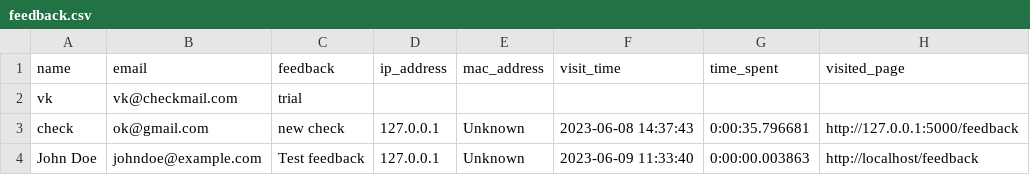
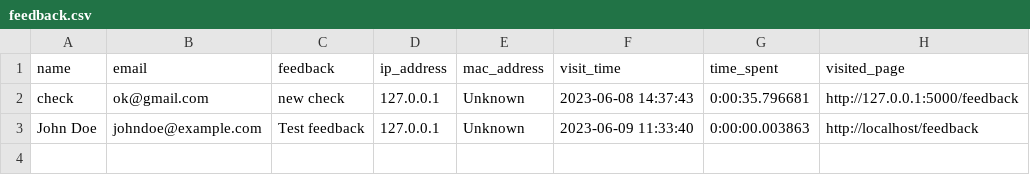
Before and after one commit to vaibhavkumar779/portfolio, a CSV file: data/feedback.csv, drawn as a sheet.

```diff
--- a/data/feedback.csv
+++ b/data/feedback.csv
@@ -1,3 +1,2 @@
 name,email,feedback,ip_address,mac_address,visit_time,time_spent,visited_page
-vk,vk@checkmail.com,trial
 check,ok@gmail.com,new check,127.0.0.1,Unknown,2023-06-08 14:37:43,0:00:35.796681,http://127.0.0.1:5000/feedback
```
Also changed, not shown: 2 other files.
